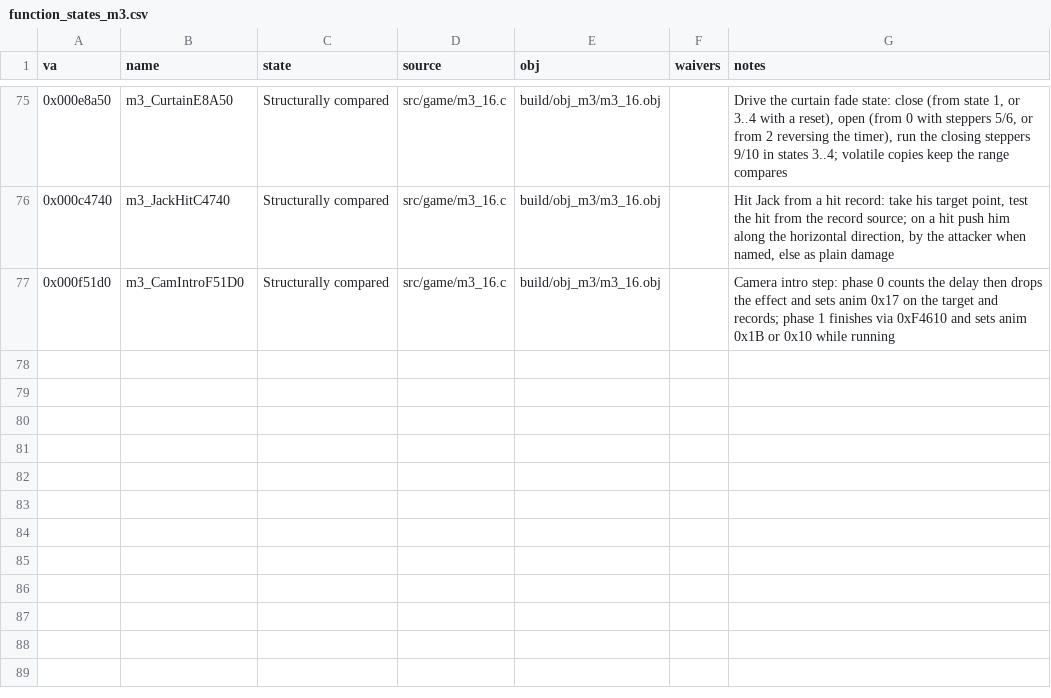
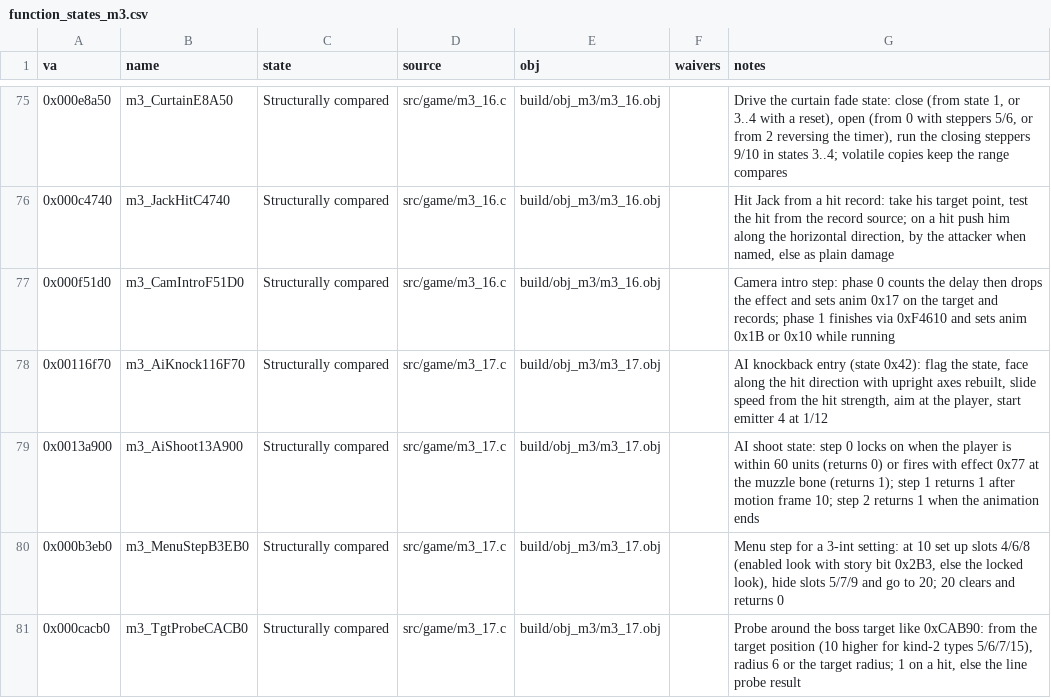
Before and after one commit to Pallypots/Project-Soul-Robber, a CSV file: config/function_states_m3.csv, drawn as a sheet; only a part is shown, gaps mark what is left out; the diff names each change by its address in the sheet, - before the commit and + after, or states it on an @@ line.

```diff
--- a/config/function_states_m3.csv
+++ b/config/function_states_m3.csv
+row 78: 0x00116f70 | m3_AiKnock116F70 | Structurally compared | src/game/m3_17.c | build/obj_m3/m3_17.obj |  | AI knockback entry (state 0x42): flag the state, face along the hit direction with upright axes rebuilt, slide speed from the hit strength, aim at the player, start emitter 4 at 1/12
+row 79: 0x0013a900 | m3_AiShoot13A900 | Structurally compared | src/game/m3_17.c | build/obj_m3/m3_17.obj |  | AI shoot state: step 0 locks on when the player is within 60 units (returns 0) or fires with effect 0x77 at the muzzle bone (returns 1); step 1 returns 1 after motion frame 10; step 2 returns 1 when the animation ends
+row 80: 0x000b3eb0 | m3_MenuStepB3EB0 | Structurally compared | src/game/m3_17.c | build/obj_m3/m3_17.obj |  | Menu step for a 3-int setting: at 10 set up slots 4/6/8 (enabled look with story bit 0x2B3, else the locked look), hide slots 5/7/9 and go to 20; 20 clears and returns 0
+row 81: 0x000cacb0 | m3_TgtProbeCACB0 | Structurally compared | src/game/m3_17.c | build/obj_m3/m3_17.obj |  | Probe around the boss target like 0xCAB90: from the target position (10 higher for kind-2 types 5/6/7/15), radius 6 or the target radius; 1 on a hit, else the line probe result
```
Also changed, not shown: 6 other files.
